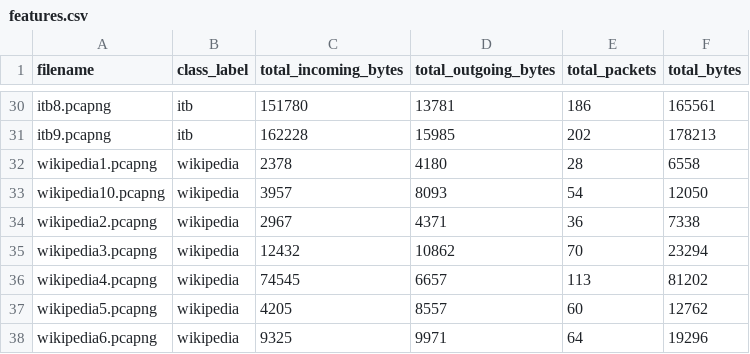
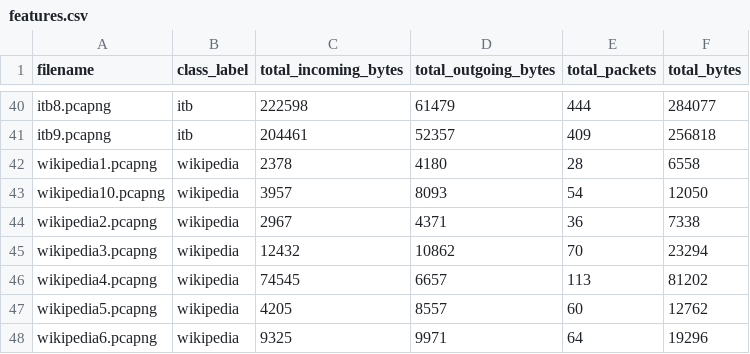
Before and after one commit to NakeishaValya/tor-wf-analyzer, a CSV file: features.csv, drawn as a sheet; only a part is shown, gaps mark what is left out; addresses are those after the commit; the diff covers the shown part only; the diff names each change by its address in the sheet, - before the commit and + after, or states it on an @@ line.

```diff
--- a/features.csv
+++ b/features.csv
-C40 (total_incoming_bytes): 151780
+C40 (total_incoming_bytes): 222598
-D40 (total_outgoing_bytes): 13781
+D40 (total_outgoing_bytes): 61479
-E40 (total_packets): 186
+E40 (total_packets): 444
-F40 (total_bytes): 165561
+F40 (total_bytes): 284077
-C41 (total_incoming_bytes): 162228
+C41 (total_incoming_bytes): 204461
-D41 (total_outgoing_bytes): 15985
+D41 (total_outgoing_bytes): 52357
-E41 (total_packets): 202
+E41 (total_packets): 409
-F41 (total_bytes): 178213
+F41 (total_bytes): 256818
```
Also changed, not shown: 10 added rows and 32 edited cells elsewhere in this file, 1 other file.
